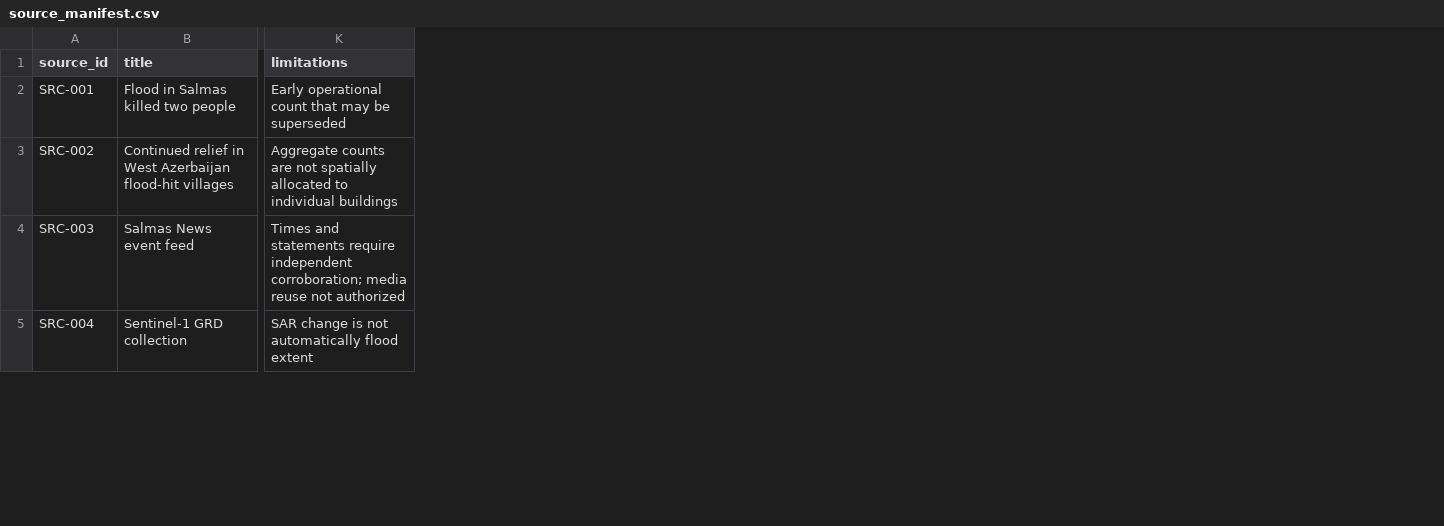
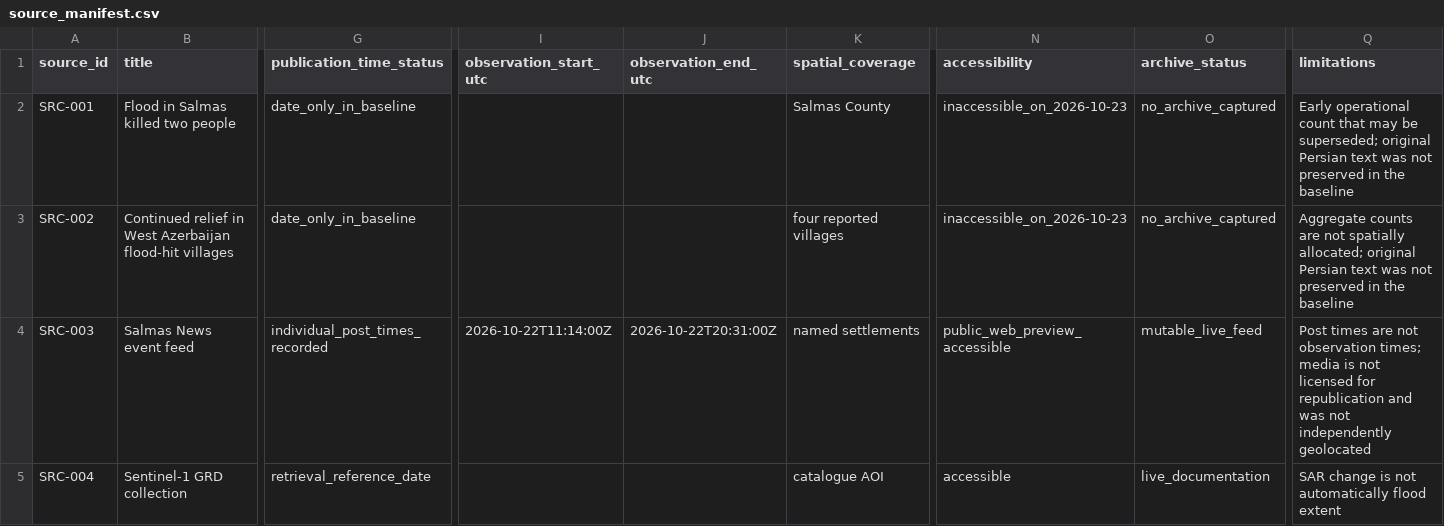
Before and after one commit to soroushkarahrodi79-oss/salmas-flood-spatial-forensics, a CSV file: provenance/source_manifest.csv, drawn as a sheet; only a part is shown, gaps mark what is left out; addresses are those after the commit; the diff covers the shown part only; the diff names each change by its address in the sheet, - before the commit and + after, or states it on an @@ line.

```diff
--- a/provenance/source_manifest.csv
+++ b/provenance/source_manifest.csv
+column G (publication_time_status), rows 2-5: date_only_in_baseline | date_only_in_baseline | individual_post_times_recorded | retrieval_reference_date
+column I (observation_start_utc), row 4: 2026-10-22T11:14:00Z
+column J (observation_end_utc), row 4: 2026-10-22T20:31:00Z
+column K (spatial_coverage), rows 2-5: Salmas County | four reported villages | named settlements | catalogue AOI
+column N (accessibility), rows 2-5: inaccessible_on_2026-10-23 | inaccessible_on_2026-10-23 | public_web_preview_accessible | accessible
+column O (archive_status), rows 2-5: no_archive_captured | no_archive_captured | mutable_live_feed | live_documentation
-Q2 (limitations): …may be superseded
+Q2 (limitations): …may be superseded; original Persian text was not preserved in the baseline
-Q3 (limitations): …not spatially allocated to individual buildings
+Q3 (limitations): …not spatially allocated; original Persian text was not preserved in the baseline
-Q4 (limitations): Times and statements require independent corroboration; media reuse not authorized
+Q4 (limitations): Post times are not observation times; media is not licensed for republication and was not independently geolocated
```
Also changed, not shown: 3 added rows and 11 edited cells elsewhere in this file, data/reference/affected_settlements.csv, provenance/catalog_snapshot.csv, 26 other files.
